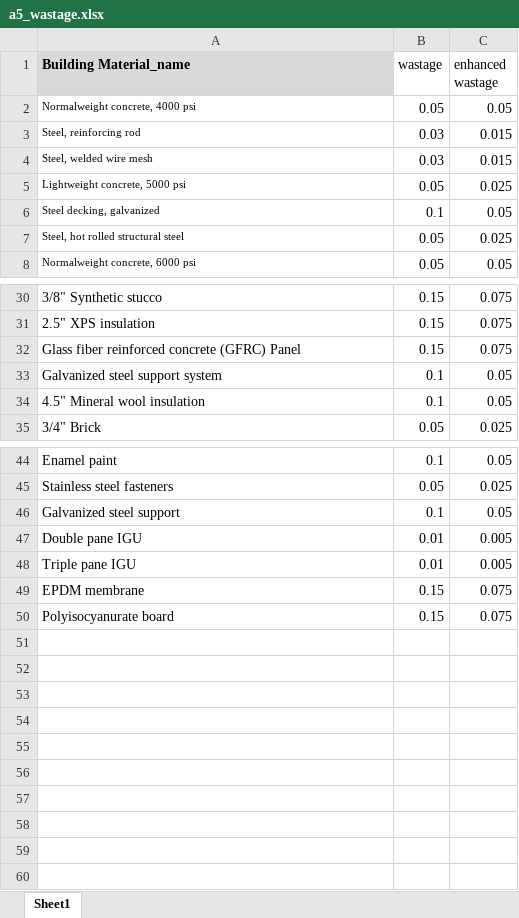
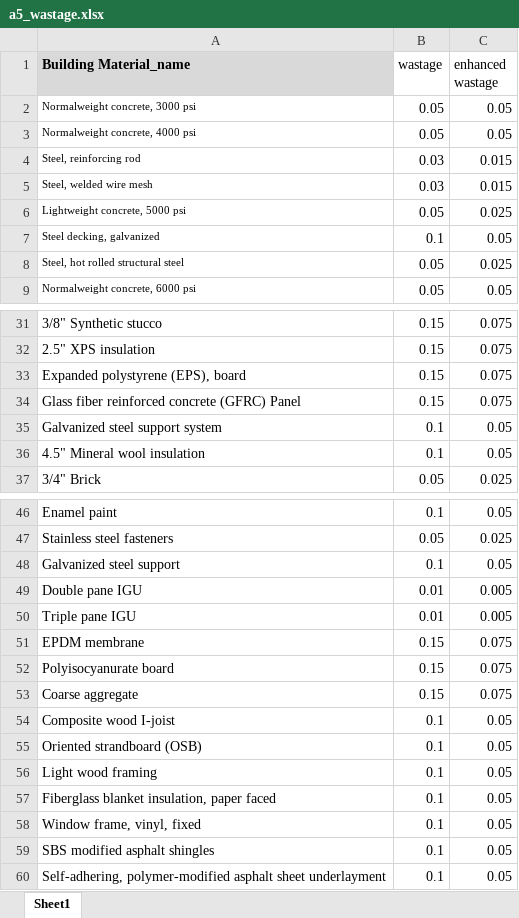
Before and after one commit to mchaf0126/pod_lca_data_analysis, an Excel workbook: references/background_data/a5_wastage.xlsx, sheet Sheet1, drawn as a sheet; only a part is shown, gaps mark what is left out; values as stored, in another font and other column widths than the file's, no borders; the diff names each change by its address in the sheet, - before the commit and + after, or states it on an @@ line.

```diff
--- a/references/background_data/a5_wastage.xlsx (sheet Sheet1)
+++ b/references/background_data/a5_wastage.xlsx (sheet Sheet1)
+row 2: Normalweight concrete, 3000 psi | 0.05 | 0.05
+row 33: Expanded polystyrene (EPS), board | 0.15 | 0.075
+row 53: Coarse aggregate | 0.15 | 0.075
+row 54: Composite wood I-joist | 0.1 | 0.05
+row 55: Oriented strandboard (OSB) | 0.1 | 0.05
+row 56: Light wood framing | 0.1 | 0.05
+row 57: Fiberglass blanket insulation, paper faced | 0.1 | 0.05
+row 58: Window frame, vinyl, fixed | 0.1 | 0.05
+row 59: SBS modified asphalt shingles | 0.1 | 0.05
+row 60: Self-adhering, polymer-modified asphalt sheet underlayment | 0.1 | 0.05
```
Also changed, not shown: references/background_data/RICS_service_life.xlsx, references/background_data/a4_distances.xlsx, 19 other files.
